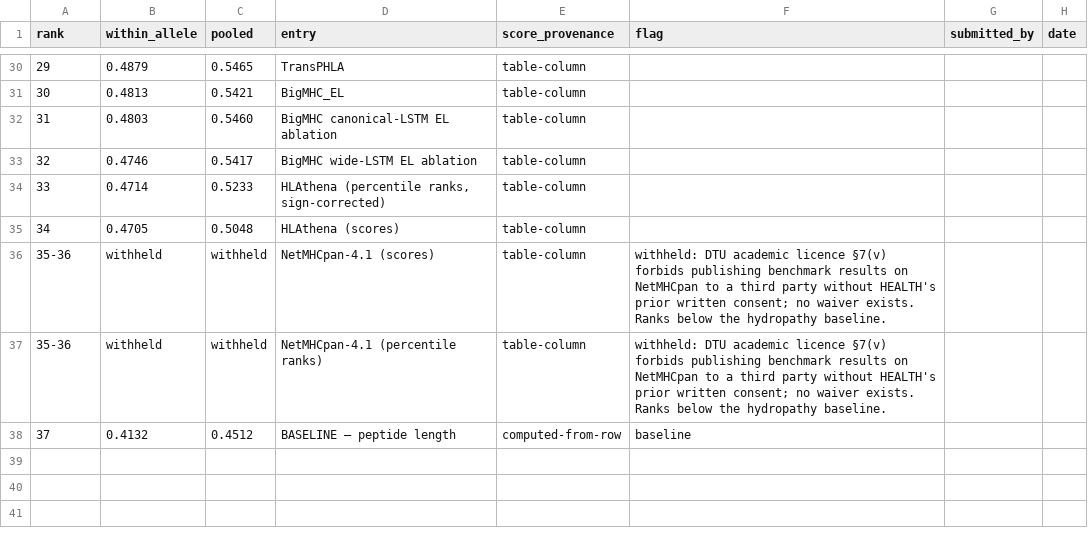
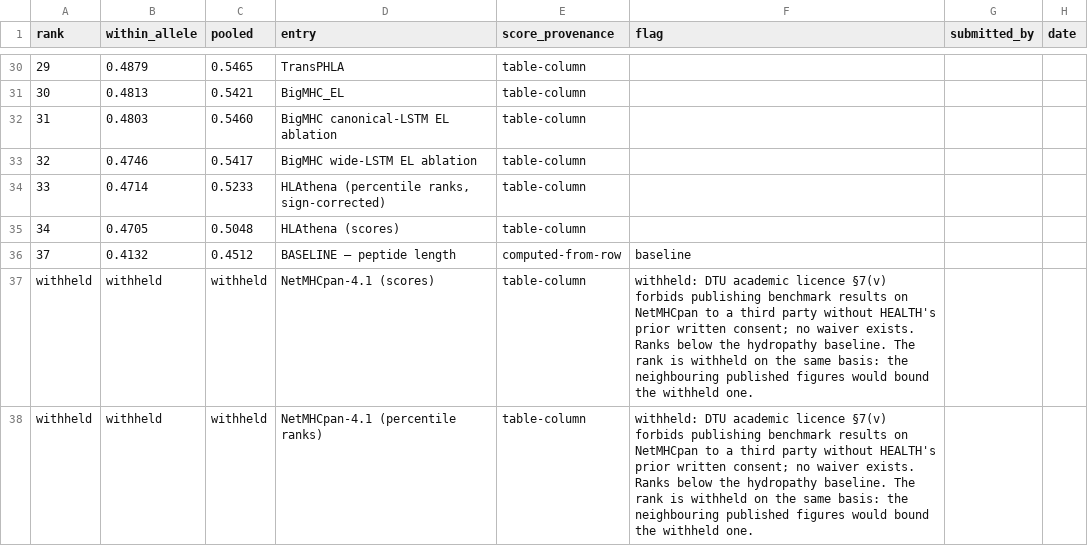
Before and after one commit to Norvara-Therapeutics/epigauge, a CSV file: leaderboards/sources/infectious.csv, drawn as a sheet; only a part is shown, gaps mark what is left out; removed rows and columns are numbered as before the commit, all else as after; the diff names each change by its address in the sheet, - before the commit and + after, or states it on an @@ line.

```diff
--- a/leaderboards/sources/infectious.csv
+++ b/leaderboards/sources/infectious.csv
-row 36: 35-36 | withheld | withheld | NetMHCpan-4.1 (scores) | table-column | withheld: DTU academic licence §7(v) forbids publishing benchmark results on NetMHCpan to a third party without HEALTH's prior written consent; no waiver exists. Ranks below the hydropathy baseline.
-row 37: 35-36 | withheld | withheld | NetMHCpan-4.1 (percentile ranks) | table-column | withheld: DTU academic licence §7(v) forbids publishing benchmark results on NetMHCpan to a third party without HEALTH's prior written consent; no waiver exists. Ranks below the hydropathy baseline.
+row 37: withheld | withheld | withheld | NetMHCpan-4.1 (scores) | table-column | withheld: DTU academic licence §7(v) forbids publishing benchmark results on NetMHCpan to a third party without HEALTH's prior written consent; no waiver exists. Ranks below the hydropathy baseline. The rank is withheld on the same basis: the neighbouring published figures would bound the withheld one.
+row 38: withheld | withheld | withheld | NetMHCpan-4.1 (percentile ranks) | table-column | withheld: DTU academic licence §7(v) forbids publishing benchmark results on NetMHCpan to a third party without HEALTH's prior written consent; no waiver exists. Ranks below the hydropathy baseline. The rank is withheld on the same basis: the neighbouring published figures would bound the withheld one.
```
Also changed, not shown: leaderboards/infectious.csv, leaderboards/neoantigen.csv, 3 other files.
